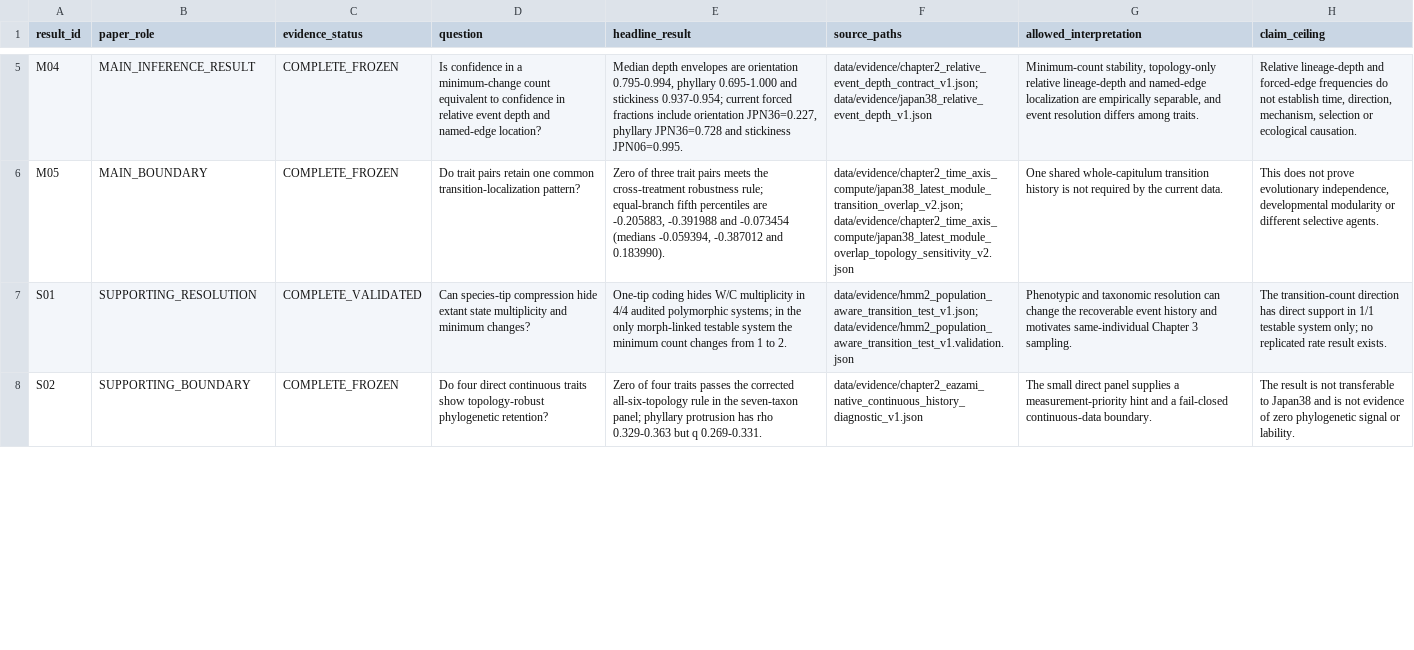
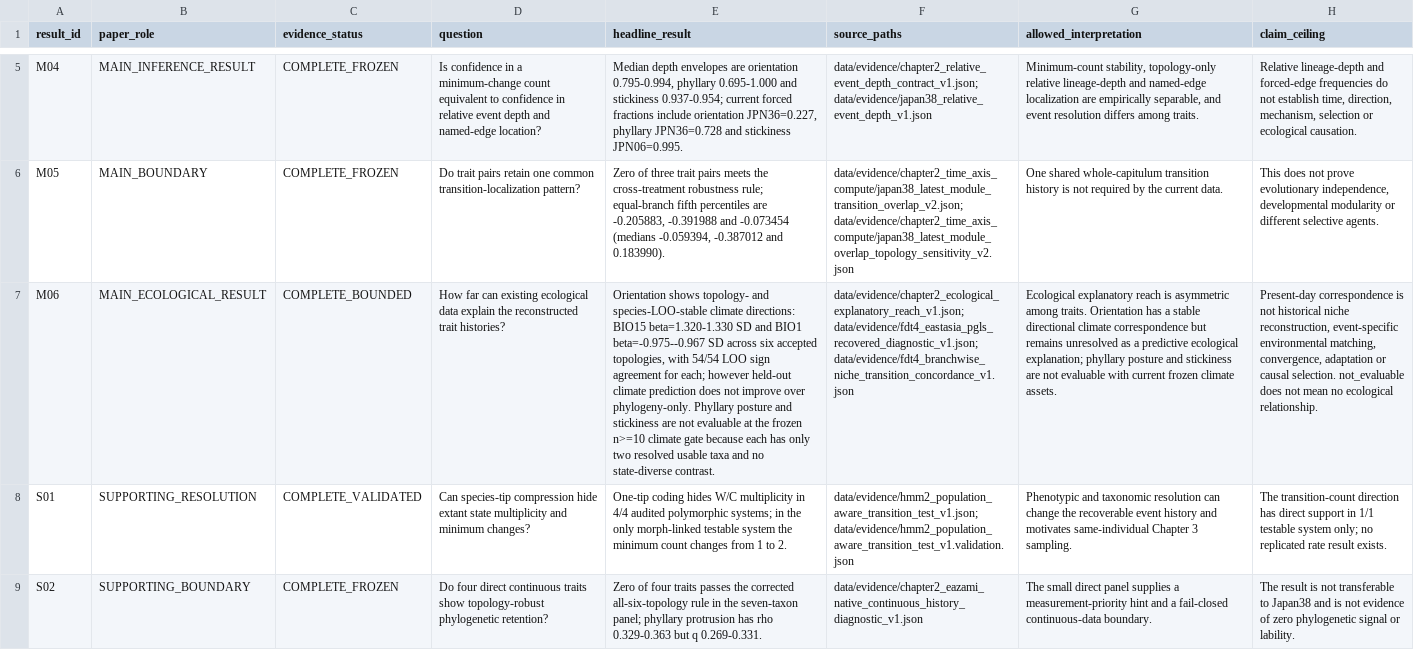
Before and after one commit to zuizui0223/EAzami, a CSV file: data/evidence/chapter2_core_result_recovery_v1.csv, drawn as a sheet; only a part is shown, gaps mark what is left out; the diff covers the shown part only; the diff names each change by its address in the sheet, - before the commit and + after, or states it on an @@ line.

Commit message:
Promote ecological explanatory reach to Chapter 2 result

```diff
--- a/data/evidence/chapter2_core_result_recovery_v1.csv
+++ b/data/evidence/chapter2_core_result_recovery_v1.csv
+row 7: M06 | MAIN_ECOLOGICAL_RESULT | COMPLETE_BOUNDED | How far can existing ecological data explain the reconstructed trait histories? | Orientation shows topology- and species-LOO-stable climate directions: BIO15 beta=1.320-1.330 SD and BIO1 beta=-0.975--0.967 SD across six accepted topologies, with 54/54 LOO sign agreement for each; however held-out climate prediction does not improve over phylogeny-only. Phyllary posture and stickiness are not evaluable at the frozen n>=10 climate gate because each has only two resolved usable taxa and no state-diverse contrast. | data/evidence/chapter2_ecological_explanatory_reach_v1.json; data/evidence/fdt4_eastasia_pgls_recovered_diagnostic_v1.json; data/evidence/fdt4_branchwise_niche_transition_concordance_v1.json | Ecological explanatory reach is asymmetric among traits. Orientation has a stable directional climate correspondence but remains unresolved as a predictive ecological explanation; phyllary posture and stickiness are not evaluable with current frozen climate assets. | Present-day correspondence is not historical niche reconstruction, event-specific environmental matching, convergence, adaptation or causal selection. not_evaluable does not mean no ecological relationship.
```
Also changed, not shown: 2 edited cells elsewhere in this file.
